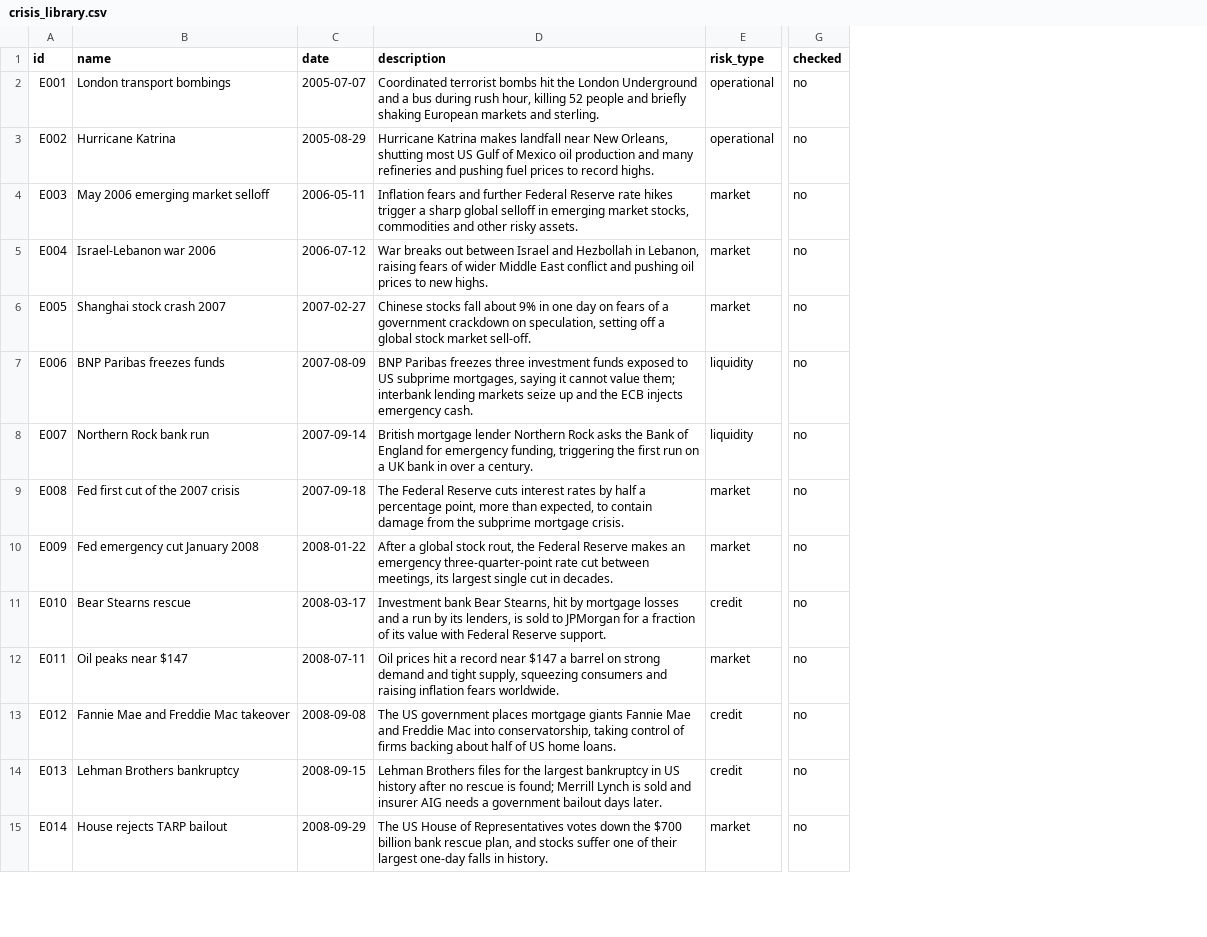
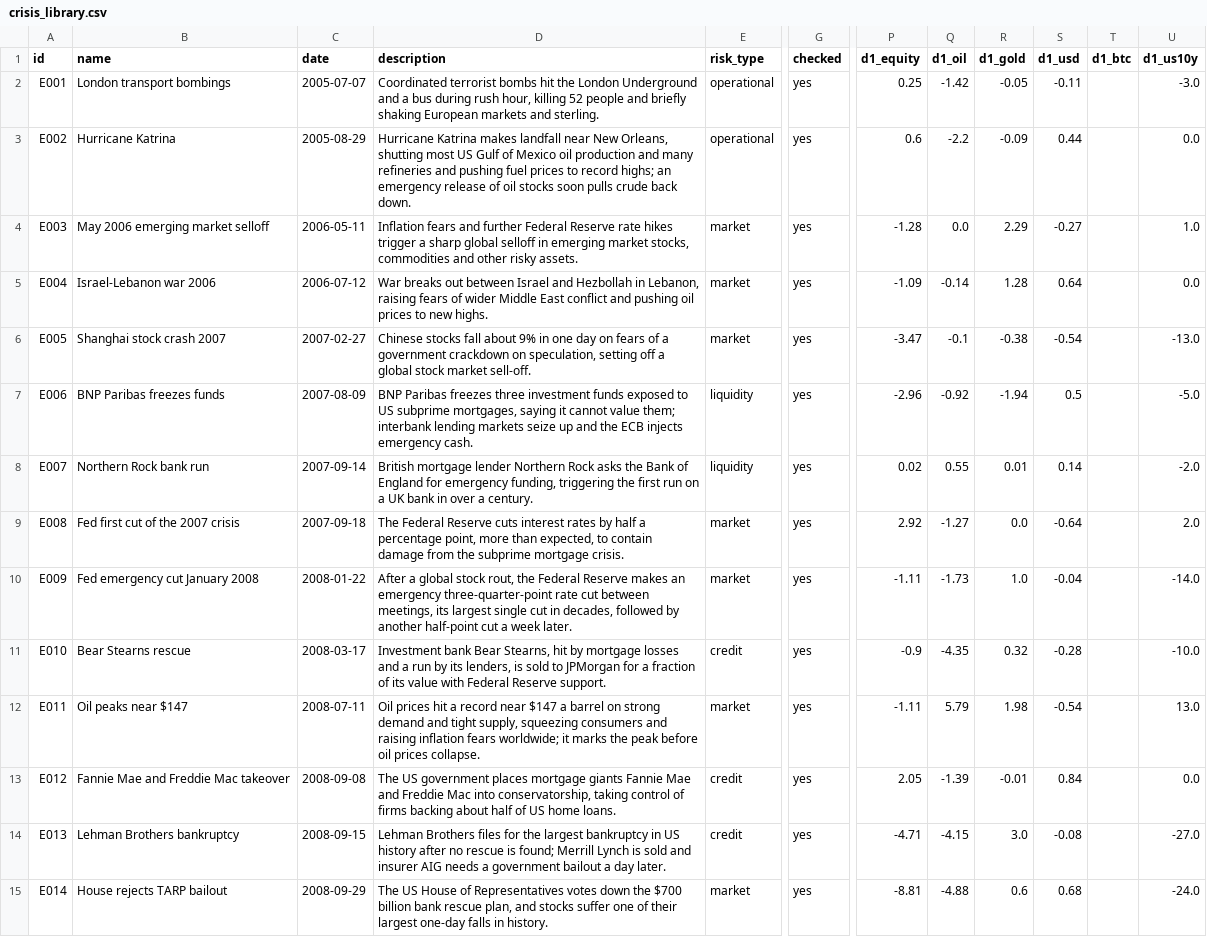
Before and after one commit to CharbelN/CrisisLens, a CSV file: data/crisis_library.csv, drawn as a sheet; only a part is shown, gaps mark what is left out; the diff covers the shown part only; the diff names each change by its address in the sheet, - before the commit and + after, or states it on an @@ line.

Commit message:
Build step 5b: review events, fix RAG direction accuracy
- data/events.csv: all 123 events reviewed (checked=yes); E106 date fixed to
  2023-08-02 (Fitch announced after the close); E063 renamed; E013 wording;
  E002/E009/E011/E054/E071/E093/E100 note peaks, bottoms or unrelated news
  inside their 20-day window
- Crisis library stores each event's first-day reaction (d1_* columns)
- Translator with twins works in two steps: an answer without evidence fixes
  each driver's direction (up/down/flat), then the evidence sizes the moves;
  code rejects moves that break the direction, and falls back to the step-1
  answer if retries keep failing
- Prompt shows first-day reaction, 20-day move and the median across strong matches
- Eval: "valid on first try" = no answer needed correcting
- Result: direction agreement 80% with RAG (was 67%), same as before RAG;
  distance to history 4.82 vs 6.22 before RAG
- Tests (72 passing)

```diff
--- a/data/crisis_library.csv
+++ b/data/crisis_library.csv
+column P (d1_equity), rows 2-15: 0.25 | 0.6 | -1.28 | -1.09 | -3.47 | -2.96 | 0.02 | 2.92 | -1.11 | -0.9 | -1.11 | 2.05 | -4.71 | -8.81
+column Q (d1_oil), rows 2-15: -1.42 | -2.2 | 0.0 | -0.14 | -0.1 | -0.92 | 0.55 | -1.27 | -1.73 | -4.35 | 5.79 | -1.39 | -4.15 | -4.88
+column R (d1_gold), rows 2-15: -0.05 | -0.09 | 2.29 | 1.28 | -0.38 | -1.94 | 0.01 | 0.0 | 1.0 | 0.32 | 1.98 | -0.01 | 3.0 | 0.6
+column S (d1_usd), rows 2-15: -0.11 | 0.44 | -0.27 | 0.64 | -0.54 | 0.5 | 0.14 | -0.64 | -0.04 | -0.28 | -0.54 | 0.84 | -0.08 | 0.68
+column T (d1_btc), empty
+column U (d1_us10y), rows 2-15: -3.0 | 0.0 | 1.0 | 0.0 | -13.0 | -5.0 | -2.0 | 2.0 | -14.0 | -10.0 | 13.0 | 0.0 | -27.0 | -24.0
-G2:G15 (checked): no
+G2:G15 (checked): yes
-D3 (description): …to record highs.
+D3 (description): …to record highs; an emergency release of oil stocks soon pulls crude back down.
-D10 (description): …cut in decades.
+D10 (description): …cut in decades, followed by another half-point cut a week later.
-D12 (description): …inflation fears worldwide.
+D12 (description): …inflation fears worldwide; it marks the peak before oil prices collapse.
-D14 (description): …government bailout days later.
+D14 (description): …government bailout a day later.
```
Also changed, not shown: 124 edited cells elsewhere in this file, data/events.csv, eval/results/rag_comparison.csv, 9 other files.
